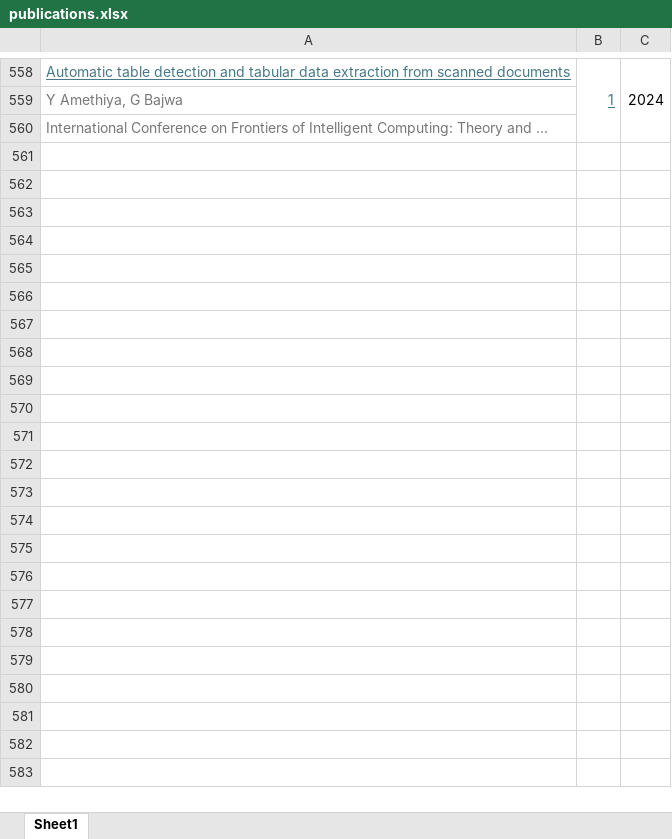
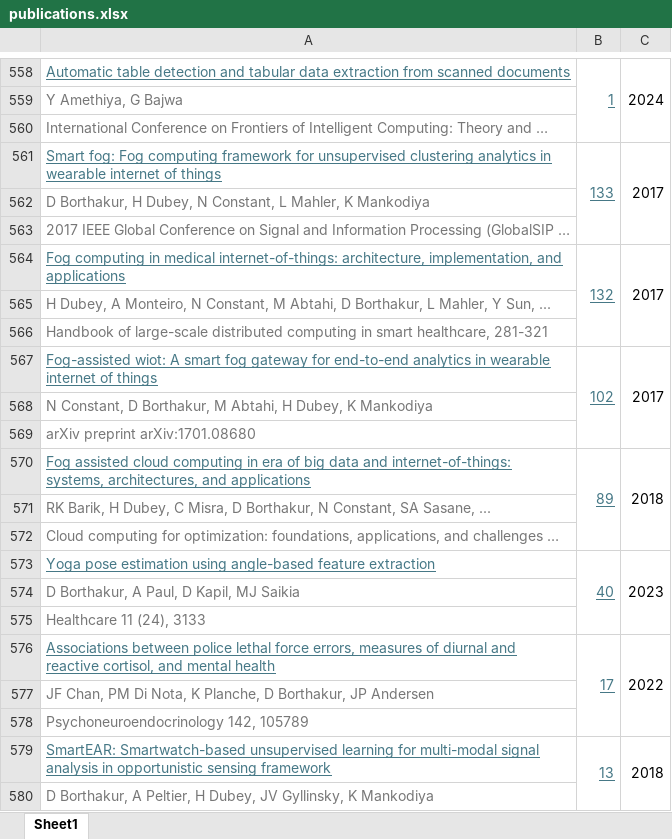
Before and after one commit to yorku-heal-lab/yorku-heal-lab.github.io, an Excel workbook: scripts/data/publications.xlsx, sheet Sheet1, drawn as a sheet; only a part is shown, gaps mark what is left out; values as stored, in another font and other column widths than the file's, no borders; the diff covers the shown part only; the diff names each change by its address in the sheet, - before the commit and + after, or states it on an @@ line.

```diff
--- a/scripts/data/publications.xlsx (sheet Sheet1)
+++ b/scripts/data/publications.xlsx (sheet Sheet1)
+row 561: Smart fog: Fog computing framework for unsupervised clustering analytics in wearable internet of things | 133 | 2017
+row 562: D Borthakur, H Dubey, N Constant, L Mahler, K Mankodiya
+row 563: 2017 IEEE Global Conference on Signal and Information Processing (GlobalSIP …
+row 564: Fog computing in medical internet-of-things: architecture, implementation, and applications | 132 | 2017
+row 565: H Dubey, A Monteiro, N Constant, M Abtahi, D Borthakur, L Mahler, Y Sun, ...
+row 566: Handbook of large-scale distributed computing in smart healthcare, 281-321
+row 567: Fog-assisted wiot: A smart fog gateway for end-to-end analytics in wearable internet of things | 102 | 2017
+row 568: N Constant, D Borthakur, M Abtahi, H Dubey, K Mankodiya
+row 569: arXiv preprint arXiv:1701.08680
+row 570: Fog assisted cloud computing in era of big data and internet-of-things: systems, architectures, and applications | 89 | 2018
+row 571: RK Barik, H Dubey, C Misra, D Borthakur, N Constant, SA Sasane, ...
+row 572: Cloud computing for optimization: foundations, applications, and challenges …
+row 573: Yoga pose estimation using angle-based feature extraction | 40 | 2023
+row 574: D Borthakur, A Paul, D Kapil, MJ Saikia
+row 575: Healthcare 11 (24), 3133
+row 576: Associations between police lethal force errors, measures of diurnal and reactive cortisol, and mental health | 17 | 2022
+row 577: JF Chan, PM Di Nota, K Planche, D Borthakur, JP Andersen
+row 578: Psychoneuroendocrinology 142, 105789
+row 579: SmartEAR: Smartwatch-based unsupervised learning for multi-modal signal analysis in opportunistic sensing framework | 13 | 2018
+row 580: D Borthakur, A Peltier, H Dubey, JV Gyllinsky, K Mankodiya
```
Also changed, not shown: 129 added rows elsewhere in this sheet, 6 other files.
